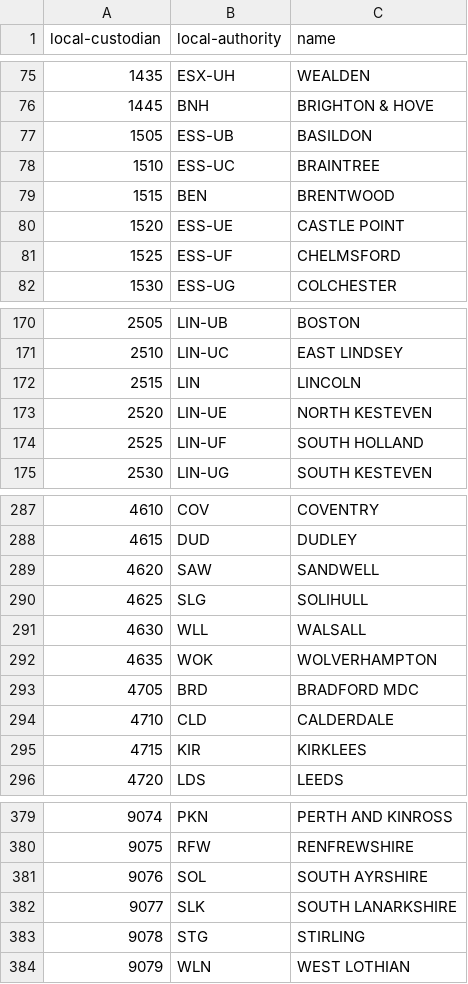
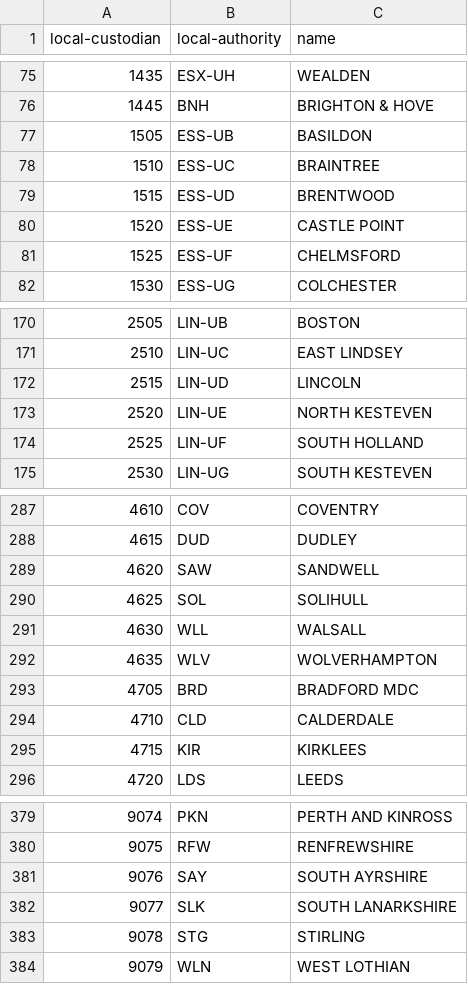
Before and after one commit to openregister/local-authority-data, a TSV file: maps/local-custodian.tsv, drawn as a sheet; only a part is shown, gaps mark what is left out.

Commit message:
Correct local authority codes in maps/local-custodian.tsv

```diff
--- a/maps/local-custodian.tsv
+++ b/maps/local-custodian.tsv
@@ -78,3 +78,3 @@ local-custodian	local-authority	name
 1510	ESS-UC	BRAINTREE
-1515	BEN	BRENTWOOD
+1515	ESS-UD	BRENTWOOD
 1520	ESS-UE	CASTLE POINT
@@ -171,3 +171,3 @@ local-custodian	local-authority	name
 2510	LIN-UC	EAST LINDSEY
-2515	LIN	LINCOLN
+2515	LIN-UD	LINCOLN
 2520	LIN-UE	NORTH KESTEVEN
@@ -289,5 +289,5 @@ local-custodian	local-authority	name
 4620	SAW	SANDWELL
-4625	SLG	SOLIHULL
+4625	SOL	SOLIHULL
 4630	WLL	WALSALL
-4635	WOK	WOLVERHAMPTON
+4635	WLV	WOLVERHAMPTON
 4705	BRD	BRADFORD MDC
@@ -380,3 +380,3 @@ local-custodian	local-authority	name
 9075	RFW	RENFREWSHIRE
-9076	SOL	SOUTH AYRSHIRE
+9076	SAY	SOUTH AYRSHIRE
 9077	SLK	SOUTH LANARKSHIRE
```
